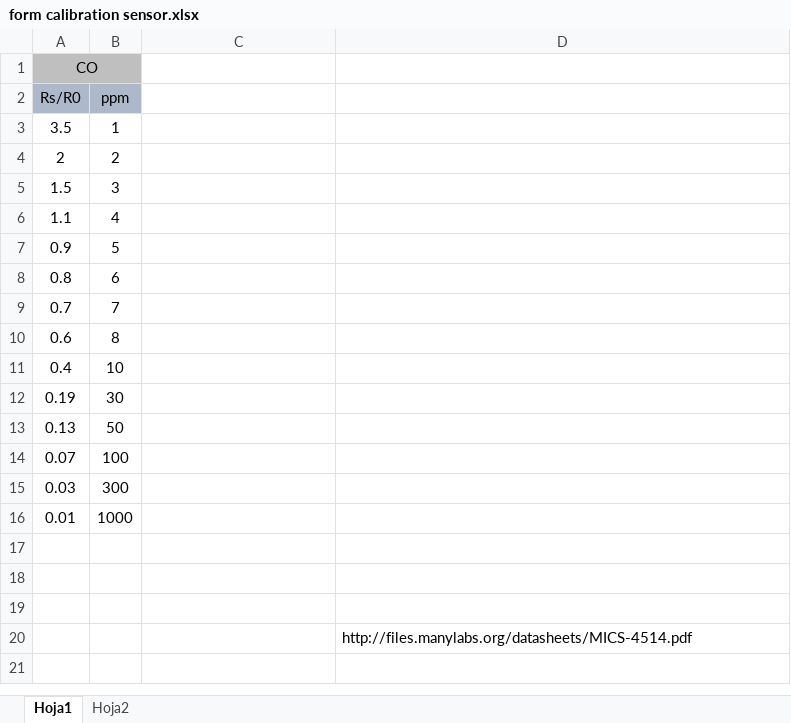
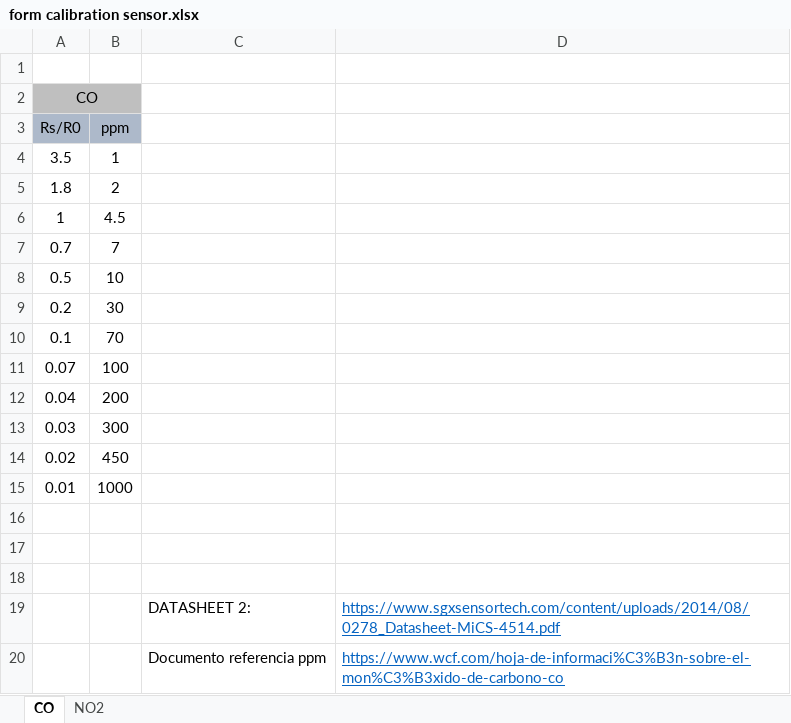
Before and after one commit to ElectronicCats/MICS4514-Croquette, an Excel workbook: form calibration sensor.xlsx, sheet CO, drawn as a sheet; values as stored, in another font and other column widths than the file's, no borders; charts and pictures not drawn; removed rows and columns are numbered as before the commit, all else as after; the diff names each change by its address in the sheet, - before the commit and + after, or states it on an @@ line.

```diff
--- a/form calibration sensor.xlsx (sheet CO)
+++ b/form calibration sensor.xlsx (sheet CO)
-sheet tab: Hoja1
+sheet tab: CO
-sheet tab: Hoja2
+sheet tab: NO2
+row 1: (empty)
-A5 (Rs/R0): 2
+A5 (Rs/R0): 1.8
-row 5: 1.5 | 3
-row 6: 1.1 | 4
-row 7: 0.9 | 5
-row 8: 0.8 | 6
+row 6: 1 | 4.5
-row 10: 0.6 | 8
-A8 (Rs/R0): 0.4
+A8 (Rs/R0): 0.5
-A9 (Rs/R0): 0.19
+A9 (Rs/R0): 0.2
-row 13: 0.13 | 50
+row 10: 0.1 | 70
+row 12: 0.04 | 200
+row 14: 0.02 | 450
-row 20:  |  |  | http://files.manylabs.org/datasheets/MICS-4514.pdf
+row 19:  |  | DATASHEET 2: | https://www.sgxsensortech.com/content/uploads/2014/08/0278_Datasheet-MiCS-4514.pdf
+row 20:  |  | Documento referencia ppm | https://www.wcf.com/hoja-de-informaci%C3%B3n-sobre-el-mon%C3%B3xido-de-carbono-co
```
Also changed, not shown: sheet NO2, charts or pictures, 8 other files.
